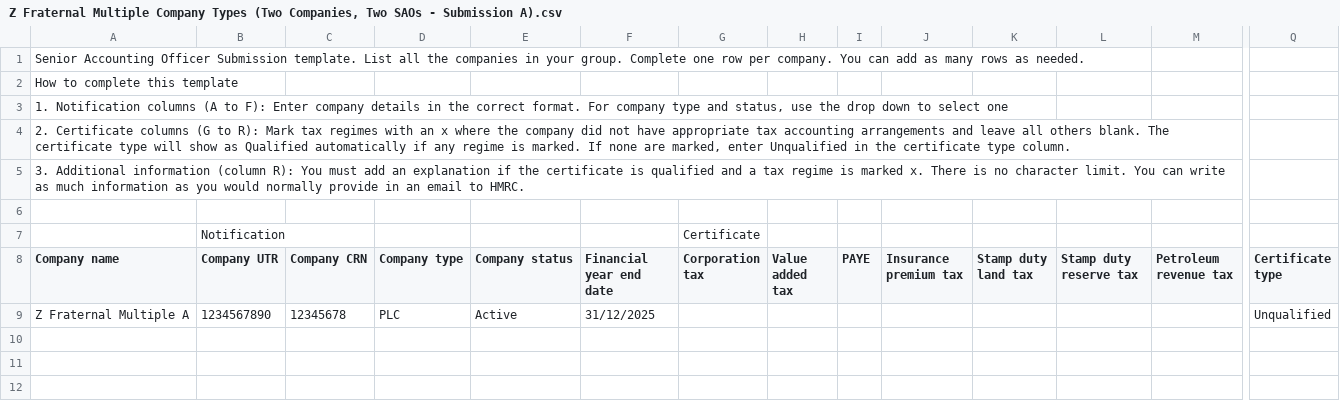
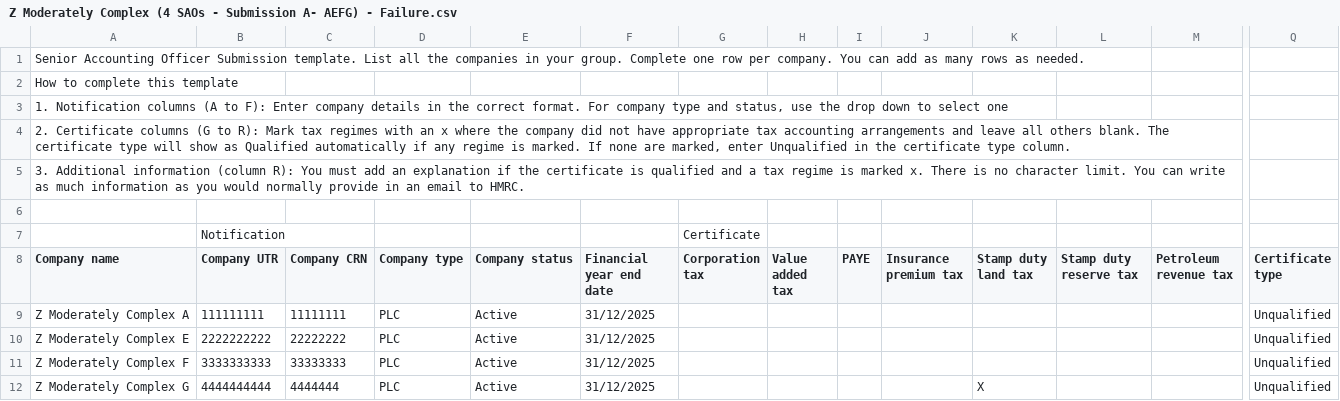
Before and after one commit to hmrc/senior-accounting-officer-submission-frontend, a CSV file: resources/templates/testonly/CSV scenarios/fail/Z Moderately Complex (4 SAOs - Submission A- AEFG) - Failure.csv (was resources/templates/testonly/CSV scenarios/Z Fraternal Multiple Company Types (Two Companies, Two SAOs - Submission A).csv), drawn as a sheet; only a part is shown, gaps mark what is left out; rows hold the shown columns only; the diff names each change by its address in the sheet, - before the commit and + after, or states it on an @@ line.

Commit message:
csv scenarios

```diff
--- a/resources/templates/testonly/CSV scenarios/Z Fraternal Multiple Company Types (Two Companies, Two SAOs - Submission A).csv
+++ b/resources/templates/testonly/CSV scenarios/fail/Z Moderately Complex (4 SAOs - Submission A- AEFG) - Failure.csv
-A9 (Company name): Z Fraternal Multiple A
+A9 (Company name): Z Moderately Complex A
-B9 (Company UTR): 1234567890
+B9 (Company UTR): 111111111
-C9 (Company CRN): 12345678
+C9 (Company CRN): 11111111
+row 10: Z Moderately Complex E | 2222222222 | 22222222 | PLC | Active | 31/12/2025 |  |  |  |  |  |  |  | Unqualified
+row 11: Z Moderately Complex F | 3333333333 | 33333333 | PLC | Active | 31/12/2025 |  |  |  |  |  |  |  | Unqualified
+row 12: Z Moderately Complex G | 4444444444 | 4444444 | PLC | Active | 31/12/2025 |  |  |  |  | X |  |  | Unqualified
```
Also changed, not shown: 23 other files.
